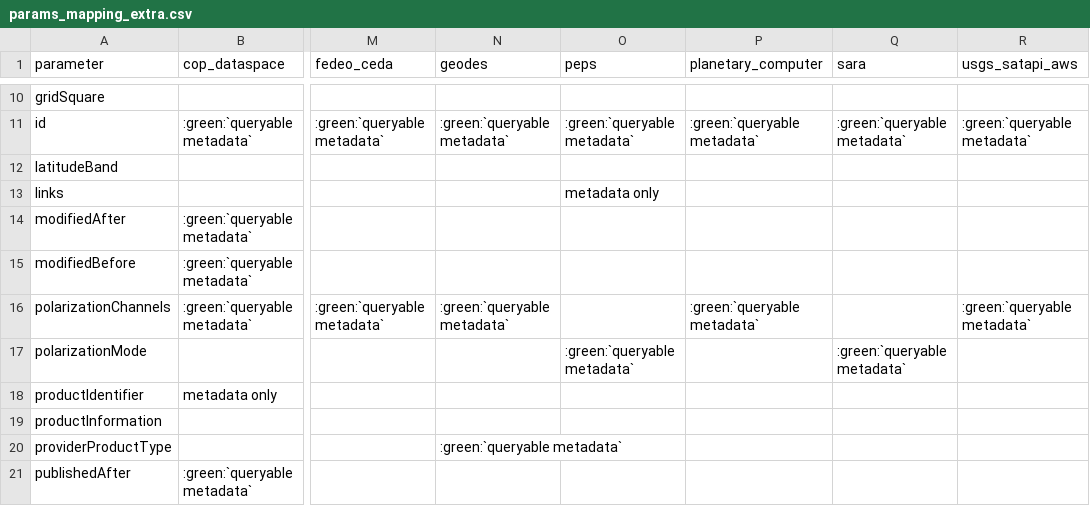
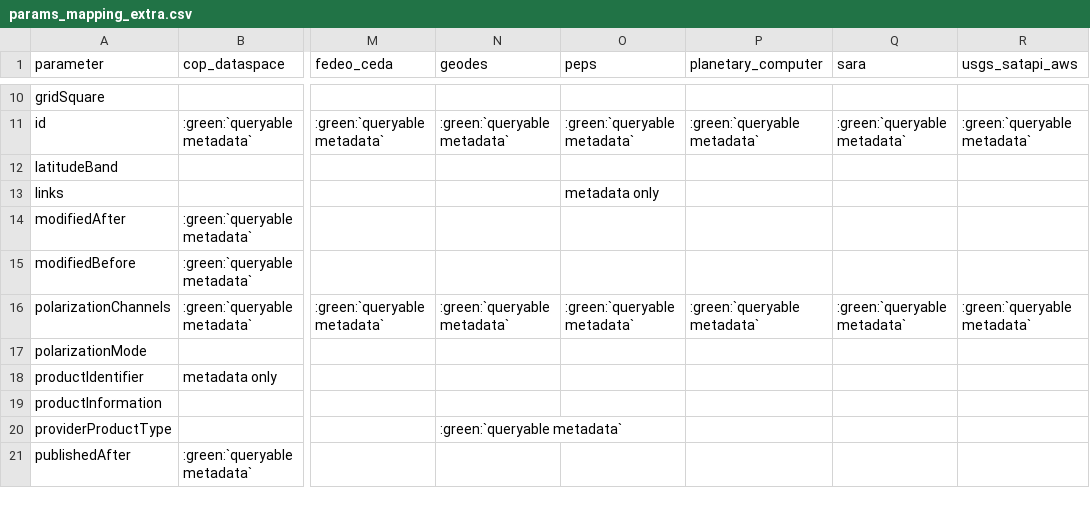
Before and after one commit to CS-SI/eodag, a CSV file: docs/_static/params_mapping_extra.csv, drawn as a sheet; only a part is shown, gaps mark what is left out; the diff names each change by its address in the sheet, - before the commit and + after, or states it on an @@ line.

```diff
--- a/docs/_static/params_mapping_extra.csv
+++ b/docs/_static/params_mapping_extra.csv
-O16 (peps): (empty)
+O16 (peps): :green:`queryable metadata`
-Q16 (sara): (empty)
+Q16 (sara): :green:`queryable metadata`
-O17 (peps): :green:`queryable metadata`
+O17 (peps): (empty)
-Q17 (sara): :green:`queryable metadata`
+Q17 (sara): (empty)
```
Also changed, not shown: docs/_static/product_types_information.csv.
